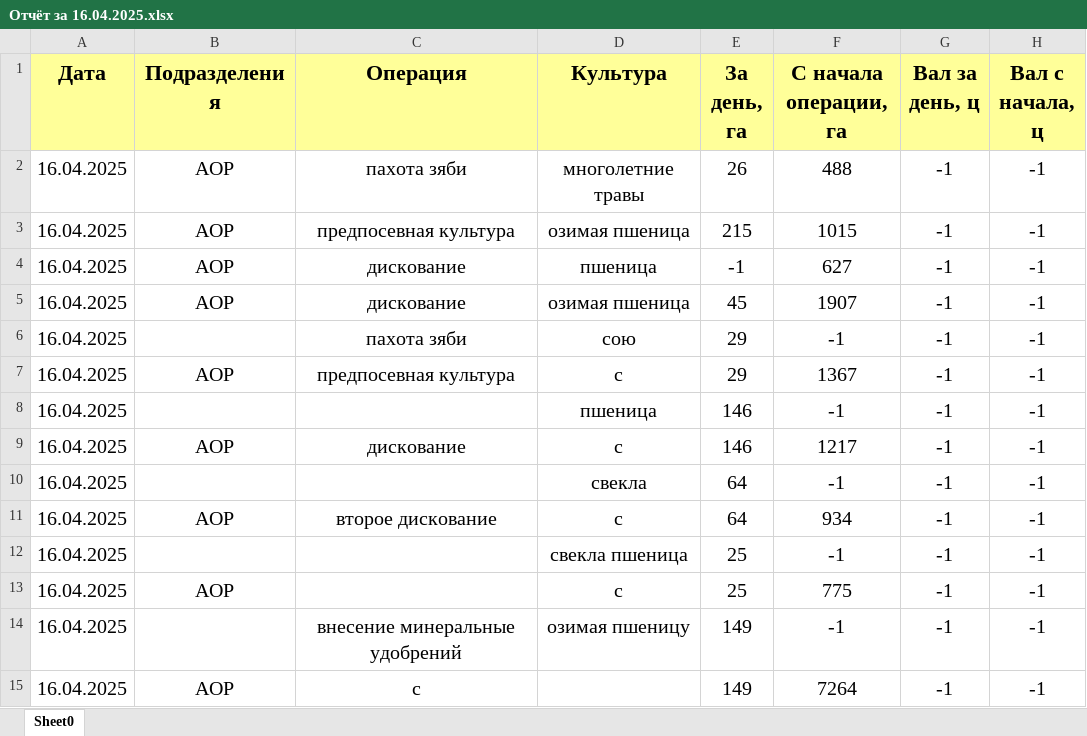
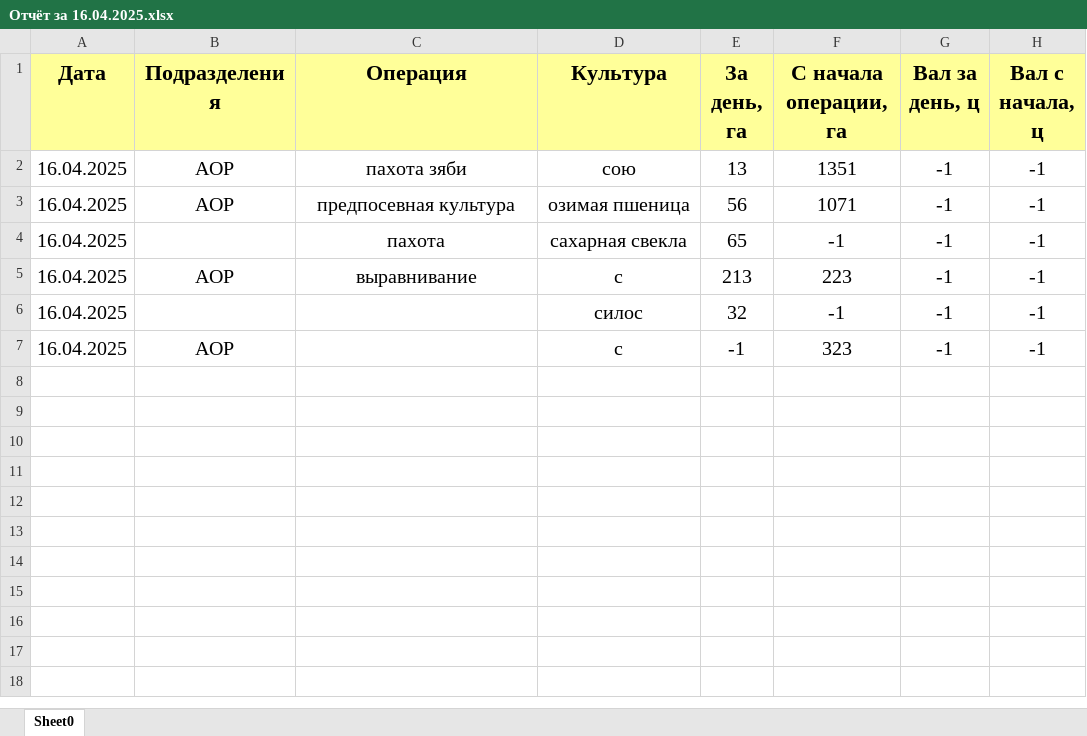
Before and after one commit to CORTEXIES/AgroPulse, an Excel workbook: reports/Отчёт за 16.04.2025.xlsx, sheet Sheet0, drawn as a sheet; values as stored, in another font and other column widths than the file's, no borders; removed rows and columns are numbered as before the commit, all else as after; the diff names each change by its address in the sheet, - before the commit and + after, or states it on an @@ line.

```diff
--- a/reports/Отчёт за 16.04.2025.xlsx (sheet Sheet0)
+++ b/reports/Отчёт за 16.04.2025.xlsx (sheet Sheet0)
-D2 (Культура): многолетние травы
+D2 (Культура): сою
-E2 (За день, га): 26
+E2 (За день, га): 13
-F2 (С начала операции, га): 488
+F2 (С начала операции, га): 1351
-E3 (За день, га): 215
+E3 (За день, га): 56
-F3 (С начала операции, га): 1015
+F3 (С начала операции, га): 1071
-row 4: 16.04.2025 | АОР | дискование | пшеница | -1 | 627 | -1 | -1
-row 5: 16.04.2025 | АОР | дискование | озимая пшеница | 45 | 1907 | -1 | -1
-C4 (Операция): пахота зяби
+C4 (Операция): пахота
-D4 (Культура): сою
+D4 (Культура): сахарная свекла
-E4 (За день, га): 29
+E4 (За день, га): 65
-row 7: 16.04.2025 | АОР | предпосевная культура | с | 29 | 1367 | -1 | -1
-row 8: 16.04.2025 |  |  | пшеница | 146 | -1 | -1 | -1
-C5 (Операция): дискование
+C5 (Операция): выравнивание
-E5 (За день, га): 146
+E5 (За день, га): 213
-F5 (С начала операции, га): 1217
+F5 (С начала операции, га): 223
-D6 (Культура): свекла
+D6 (Культура): силос
-E6 (За день, га): 64
+E6 (За день, га): 32
-row 11: 16.04.2025 | АОР | второе дискование | с | 64 | 934 | -1 | -1
-row 12: 16.04.2025 |  |  | свекла пшеница | 25 | -1 | -1 | -1
-E7 (За день, га): 25
+E7 (За день, га): -1
-F7 (С начала операции, га): 775
+F7 (С начала операции, га): 323
-row 14: 16.04.2025 |  | внесение минеральные удобрений | озимая пшеницу | 149 | -1 | -1 | -1
-row 15: 16.04.2025 | АОР | с |  | 149 | 7264 | -1 | -1
```
